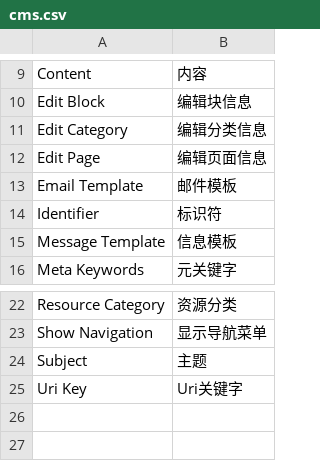
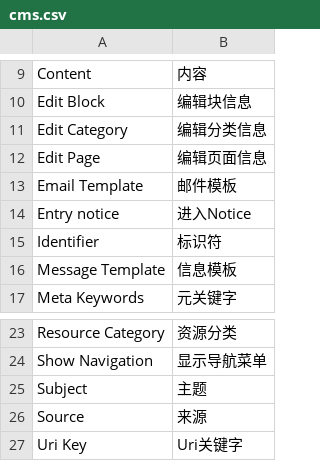
Before and after one commit to peachyang/py_website, a CSV file: app/i18n/zh-CN/cms.csv, drawn as a sheet; only a part is shown, gaps mark what is left out; the diff names each change by its address in the sheet, - before the commit and + after, or states it on an @@ line.

```diff
--- a/app/i18n/zh-CN/cms.csv
+++ b/app/i18n/zh-CN/cms.csv
+row 14: Entry notice | 进入Notice
+row 26: Source | 来源
```
Also changed, not shown: 10 other files.
